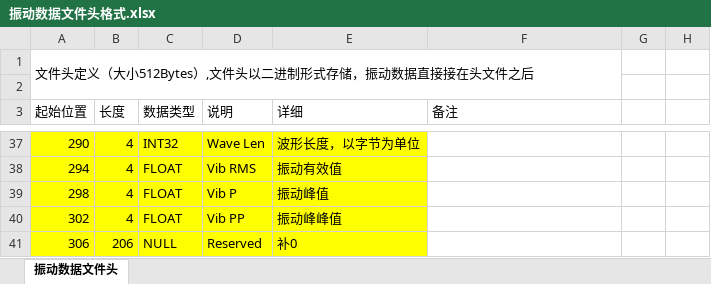
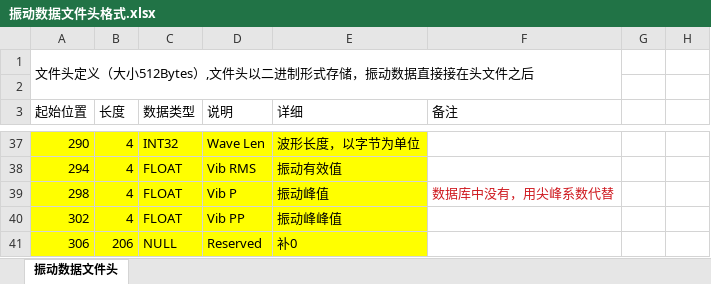
Before and after one commit to heinels1982/data-export, an Excel workbook: data-export/doc/振动数据文件头格式.xlsx, sheet 振动数据文件头, drawn as a sheet; only a part is shown, gaps mark what is left out; values as stored, in another font and other column widths than the file's, no borders; the diff names each change by its address in the sheet, - before the commit and + after, or states it on an @@ line.

Commit message:
update doc

```diff
--- a/data-export/doc/振动数据文件头格式.xlsx (sheet 振动数据文件头)
+++ b/data-export/doc/振动数据文件头格式.xlsx (sheet 振动数据文件头)
-F39 (备注): (empty)
+F39 (备注): 数据库中没有，用尖峰系数代替
```
